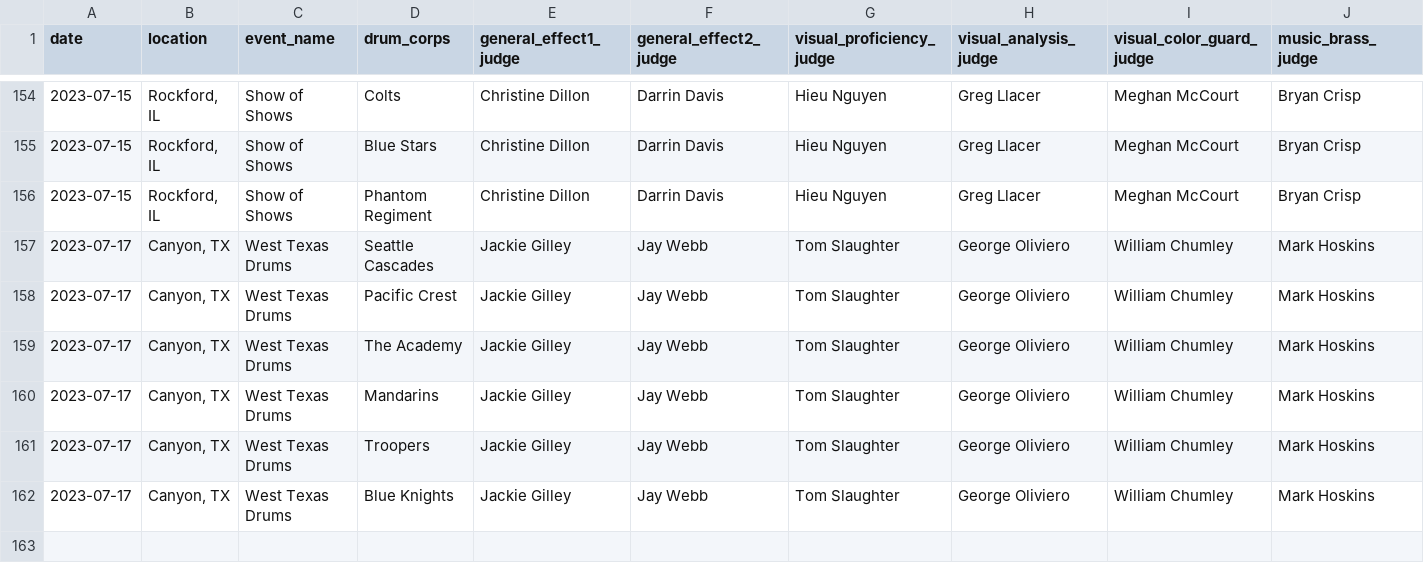
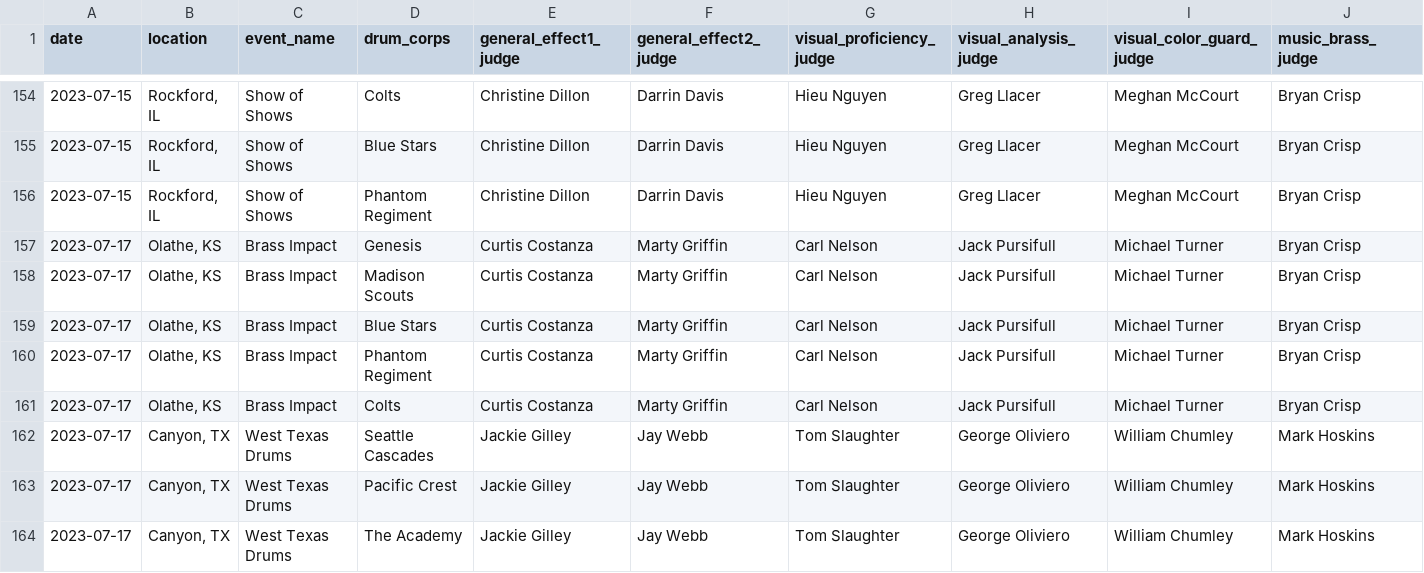
Before and after one commit to aggieed97/Drum-Corps-International, a CSV file: pages/2023-DCI-Caption-Score-Recaps.csv, drawn as a sheet; only a part is shown, gaps mark what is left out; the shorter side is filled out with more unchanged rows; rows hold the shown columns only; the diff names each change by its address in the sheet, - before the commit and + after, or states it on an @@ line.

```diff
--- a/pages/2023-DCI-Caption-Score-Recaps.csv
+++ b/pages/2023-DCI-Caption-Score-Recaps.csv
+row 157: 2023-07-17 | Olathe, KS | Brass Impact | Genesis | Curtis Costanza | Marty Griffin | Carl Nelson | Jack Pursifull | Michael Turner | Bryan Crisp
+row 158: 2023-07-17 | Olathe, KS | Brass Impact | Madison Scouts | Curtis Costanza | Marty Griffin | Carl Nelson | Jack Pursifull | Michael Turner | Bryan Crisp
+row 159: 2023-07-17 | Olathe, KS | Brass Impact | Blue Stars | Curtis Costanza | Marty Griffin | Carl Nelson | Jack Pursifull | Michael Turner | Bryan Crisp
+row 160: 2023-07-17 | Olathe, KS | Brass Impact | Phantom Regiment | Curtis Costanza | Marty Griffin | Carl Nelson | Jack Pursifull | Michael Turner | Bryan Crisp
+row 161: 2023-07-17 | Olathe, KS | Brass Impact | Colts | Curtis Costanza | Marty Griffin | Carl Nelson | Jack Pursifull | Michael Turner | Bryan Crisp
```
Also changed, not shown: pages/2023-World-Class-DCI-scores.csv.
